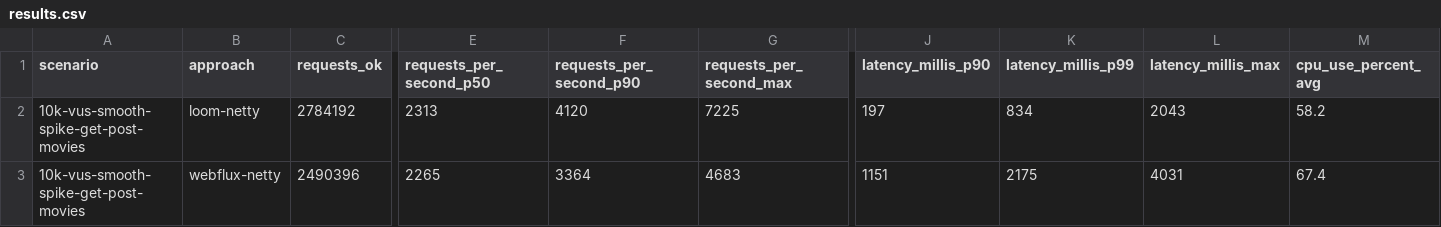
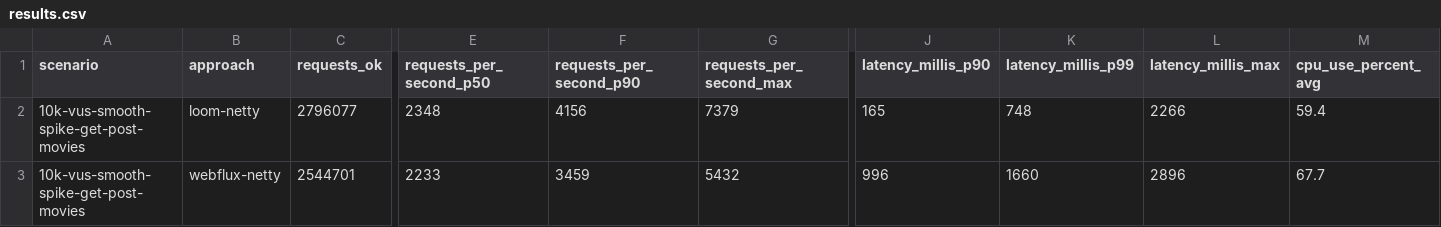
Before and after one commit to chrisgleissner/loom-webflux-benchmarks, a CSV file: results/ci/scenarios-soaktest/Ubuntu-22.04/java-21/results.csv, drawn as a sheet; only a part is shown, gaps mark what is left out; the diff covers the shown part only; the diff names each change by its address in the sheet, - before the commit and + after, or states it on an @@ line.

```diff
--- a/results/ci/scenarios-soaktest/Ubuntu-22.04/java-21/results.csv
+++ b/results/ci/scenarios-soaktest/Ubuntu-22.04/java-21/results.csv
-C2 (requests_ok): 2784192
+C2 (requests_ok): 2796077
-E2 (requests_per_second_p50): 2313
+E2 (requests_per_second_p50): 2348
-F2 (requests_per_second_p90): 4120
+F2 (requests_per_second_p90): 4156
-G2 (requests_per_second_max): 7225
+G2 (requests_per_second_max): 7379
-J2 (latency_millis_p90): 197
+J2 (latency_millis_p90): 165
-K2 (latency_millis_p99): 834
+K2 (latency_millis_p99): 748
-L2 (latency_millis_max): 2043
+L2 (latency_millis_max): 2266
-M2 (cpu_use_percent_avg): 58.2
+M2 (cpu_use_percent_avg): 59.4
-C3 (requests_ok): 2490396
+C3 (requests_ok): 2544701
-E3 (requests_per_second_p50): 2265
+E3 (requests_per_second_p50): 2233
-F3 (requests_per_second_p90): 3364
+F3 (requests_per_second_p90): 3459
-G3 (requests_per_second_max): 4683
+G3 (requests_per_second_max): 5432
-J3 (latency_millis_p90): 1151
+J3 (latency_millis_p90): 996
-K3 (latency_millis_p99): 2175
+K3 (latency_millis_p99): 1660
-L3 (latency_millis_max): 4031
+L3 (latency_millis_max): 2896
-M3 (cpu_use_percent_avg): 67.4
+M3 (cpu_use_percent_avg): 67.7
```
Also changed, not shown: 25 edited cells elsewhere in this file, 3 other files.
